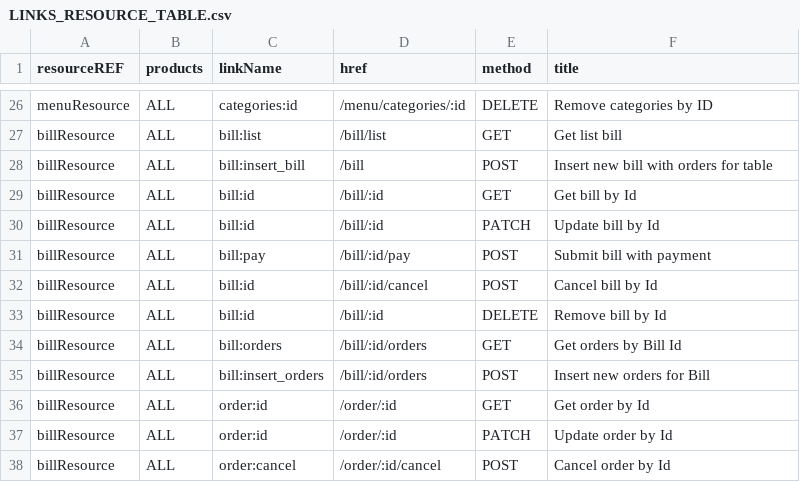
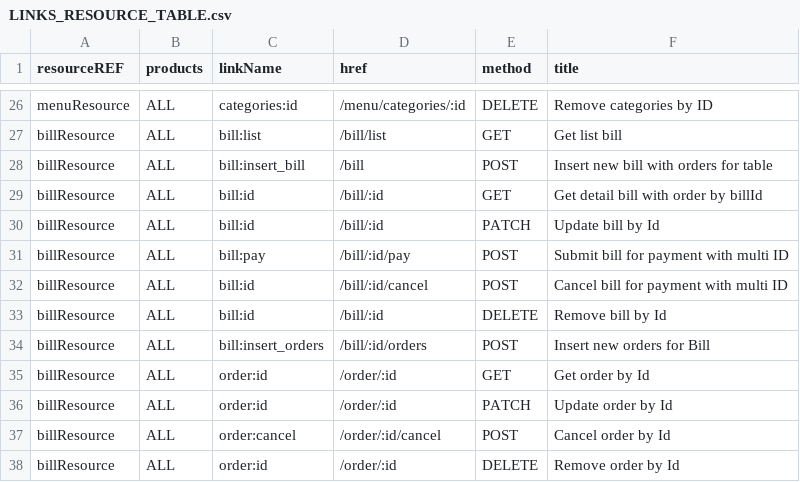
Before and after one commit to 0xwav3s/TEGY-API, a CSV file: app/core/csv/LINKS_RESOURCE_TABLE.csv, drawn as a sheet; only a part is shown, gaps mark what is left out; the shorter side is filled out with more unchanged rows.

```diff
--- a/app/core/csv/LINKS_RESOURCE_TABLE.csv
+++ b/app/core/csv/LINKS_RESOURCE_TABLE.csv
@@ -28,8 +28,7 @@ billResource,ALL,bill:list,/bill/list,GET,Get list bill
 billResource,ALL,bill:insert_bill,/bill,POST,Insert new bill with orders for table
-billResource,ALL,bill:id,/bill/:id,GET,Get bill by Id
+billResource,ALL,bill:id,/bill/:id,GET,Get detail bill with order by billId
 billResource,ALL,bill:id,/bill/:id,PATCH,Update bill by Id
-billResource,ALL,bill:pay,/bill/:id/pay,POST,Submit bill with payment
-billResource,ALL,bill:id,/bill/:id/cancel,POST,Cancel bill by Id
+billResource,ALL,bill:pay,/bill/:id/pay,POST,Submit bill for payment with multi ID
+billResource,ALL,bill:id,/bill/:id/cancel,POST,Cancel bill for payment with multi ID
 billResource,ALL,bill:id,/bill/:id,DELETE,Remove bill by Id
-billResource,ALL,bill:orders,/bill/:id/orders,GET,Get orders by Bill Id
 billResource,ALL,bill:insert_orders,/bill/:id/orders,POST,Insert new orders for Bill
```
Also changed, not shown: app/core/csv/ENDPOINT_RESOURCE_TABLE.csv, app/core/csv/OPTIONS_RESOURCE_TABLE.csv, 14 other files.
